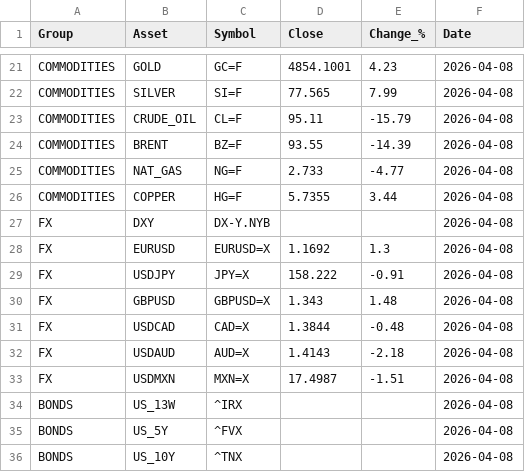
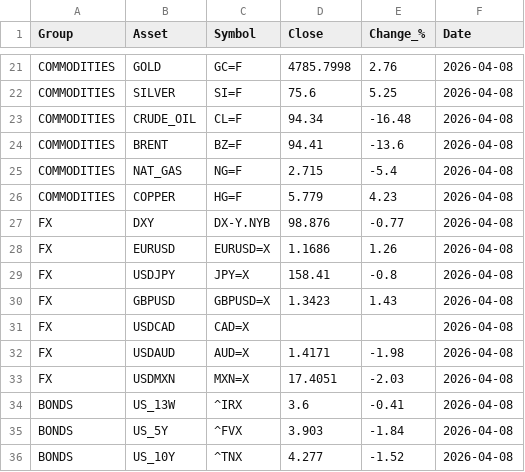
Before and after one commit to suleymandiker/FinanceManager, a CSV file: output/finance_2026-04-08.csv, drawn as a sheet; only a part is shown, gaps mark what is left out; the diff covers the shown part only; the diff names each change by its address in the sheet, - before the commit and + after, or states it on an @@ line.

```diff
--- a/output/finance_2026-04-08.csv
+++ b/output/finance_2026-04-08.csv
-D21 (Close): 4854.1001
+D21 (Close): 4785.7998
-E21 (Change_%): 4.23
+E21 (Change_%): 2.76
-D22 (Close): 77.565
+D22 (Close): 75.6
-E22 (Change_%): 7.99
+E22 (Change_%): 5.25
-D23 (Close): 95.11
+D23 (Close): 94.34
-E23 (Change_%): -15.79
+E23 (Change_%): -16.48
-D24 (Close): 93.55
+D24 (Close): 94.41
-E24 (Change_%): -14.39
+E24 (Change_%): -13.6
-D25 (Close): 2.733
+D25 (Close): 2.715
-E25 (Change_%): -4.77
+E25 (Change_%): -5.4
-D26 (Close): 5.7355
+D26 (Close): 5.779
-E26 (Change_%): 3.44
+E26 (Change_%): 4.23
-D27 (Close): (empty)
+D27 (Close): 98.876
-E27 (Change_%): (empty)
+E27 (Change_%): -0.77
-D28 (Close): 1.1692
+D28 (Close): 1.1686
-E28 (Change_%): 1.3
+E28 (Change_%): 1.26
-D29 (Close): 158.222
+D29 (Close): 158.41
-E29 (Change_%): -0.91
+E29 (Change_%): -0.8
-D30 (Close): 1.343
+D30 (Close): 1.3423
-E30 (Change_%): 1.48
+E30 (Change_%): 1.43
-D31 (Close): 1.3844
+D31 (Close): (empty)
-E31 (Change_%): -0.48
+E31 (Change_%): (empty)
-D32 (Close): 1.4143
+D32 (Close): 1.4171
-E32 (Change_%): -2.18
+E32 (Change_%): -1.98
-D33 (Close): 17.4987
+D33 (Close): 17.4051
-E33 (Change_%): -1.51
+E33 (Change_%): -2.03
-D34 (Close): (empty)
+D34 (Close): 3.6
-E34 (Change_%): (empty)
+E34 (Change_%): -0.41
-D35 (Close): (empty)
+D35 (Close): 3.903
-E35 (Change_%): (empty)
+E35 (Change_%): -1.84
-D36 (Close): (empty)
+D36 (Close): 4.277
-E36 (Change_%): (empty)
+E36 (Change_%): -1.52
```
Also changed, not shown: 34 edited cells elsewhere in this file.
